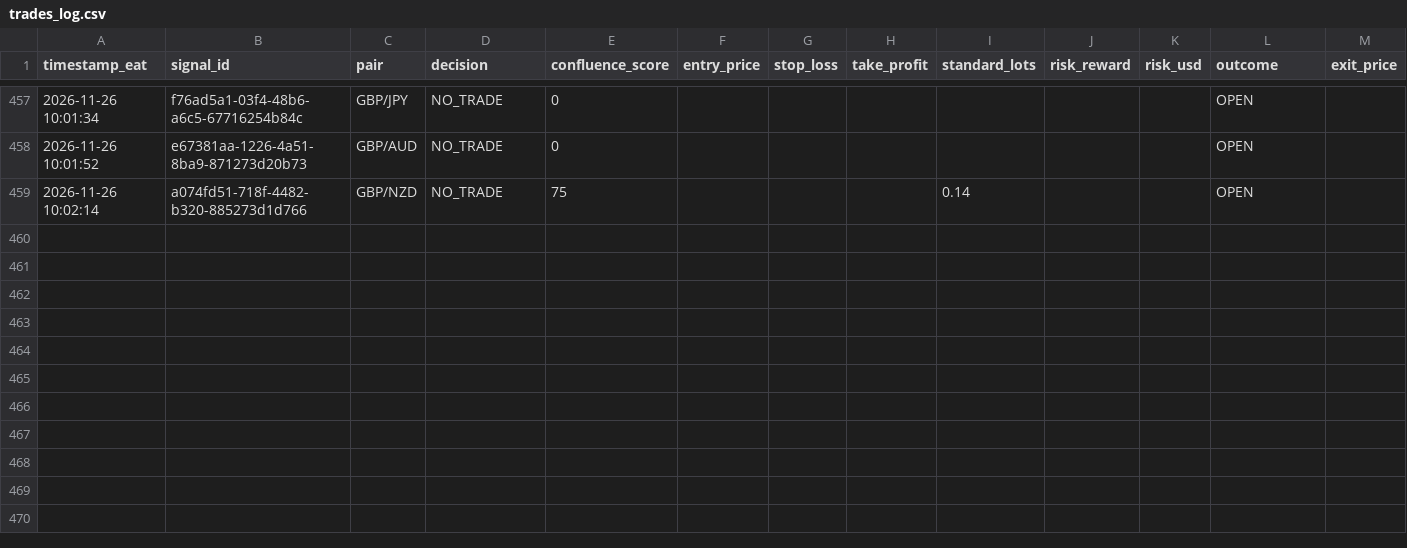
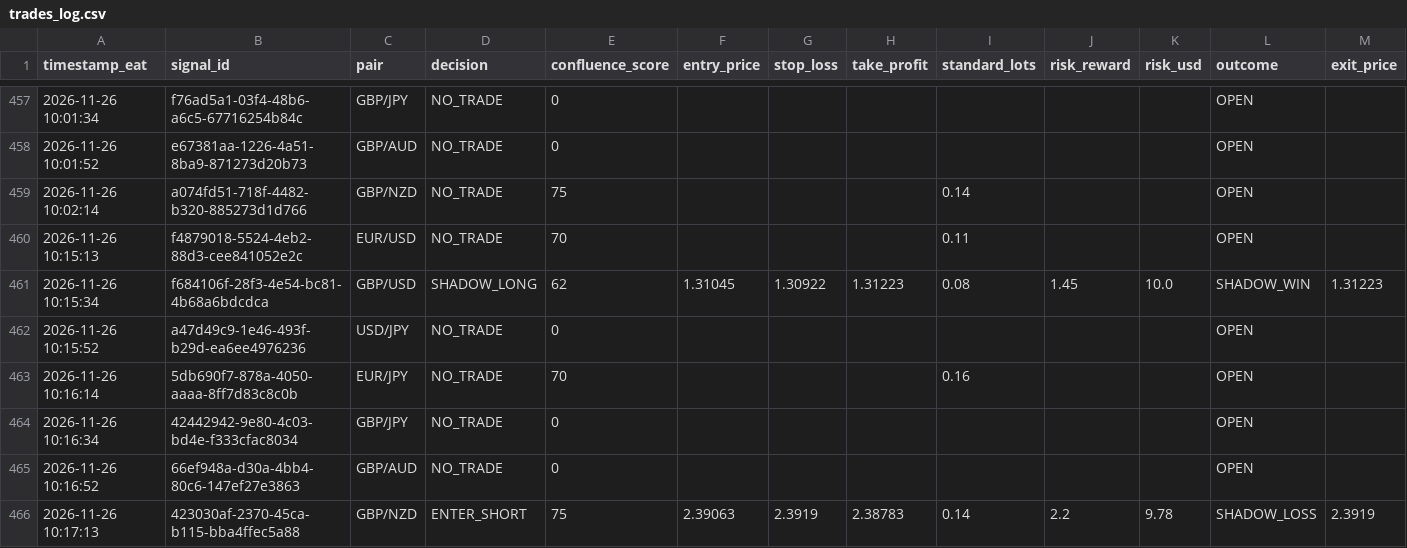
Before and after one commit to Kidu27/ai-trading-copilot, a CSV file: trades_log.csv, drawn as a sheet; only a part is shown, gaps mark what is left out; rows hold the shown columns only; the diff names each change by its address in the sheet, - before the commit and + after, or states it on an @@ line.

Commit message:
[memory] Outcome tracker: 2 trade(s) resolved (trades_log.csv)

```diff
--- a/trades_log.csv
+++ b/trades_log.csv
+row 460: 2026-11-26 10:15:13 | f4879018-5524-4eb2-88d3-cee841052e2c | EUR/USD | NO_TRADE | 70 |  |  |  | 0.11 |  |  | OPEN
+row 461: 2026-11-26 10:15:34 | f684106f-28f3-4e54-bc81-4b68a6bdcdca | GBP/USD | SHADOW_LONG | 62 | 1.31045 | 1.30922 | 1.31223 | 0.08 | 1.45 | 10.0 | SHADOW_WIN | 1.31223
+row 462: 2026-11-26 10:15:52 | a47d49c9-1e46-493f-b29d-ea6ee4976236 | USD/JPY | NO_TRADE | 0 |  |  |  |  |  |  | OPEN
+row 463: 2026-11-26 10:16:14 | 5db690f7-878a-4050-aaaa-8ff7d83c8c0b | EUR/JPY | NO_TRADE | 70 |  |  |  | 0.16 |  |  | OPEN
+row 464: 2026-11-26 10:16:34 | 42442942-9e80-4c03-bd4e-f333cfac8034 | GBP/JPY | NO_TRADE | 0 |  |  |  |  |  |  | OPEN
+row 465: 2026-11-26 10:16:52 | 66ef948a-d30a-4bb4-80c6-147ef27e3863 | GBP/AUD | NO_TRADE | 0 |  |  |  |  |  |  | OPEN
+row 466: 2026-11-26 10:17:13 | 423030af-2370-45ca-b115-bba4ffec5a88 | GBP/NZD | ENTER_SHORT | 75 | 2.39063 | 2.3919 | 2.38783 | 0.14 | 2.2 | 9.78 | SHADOW_LOSS | 2.3919
```
